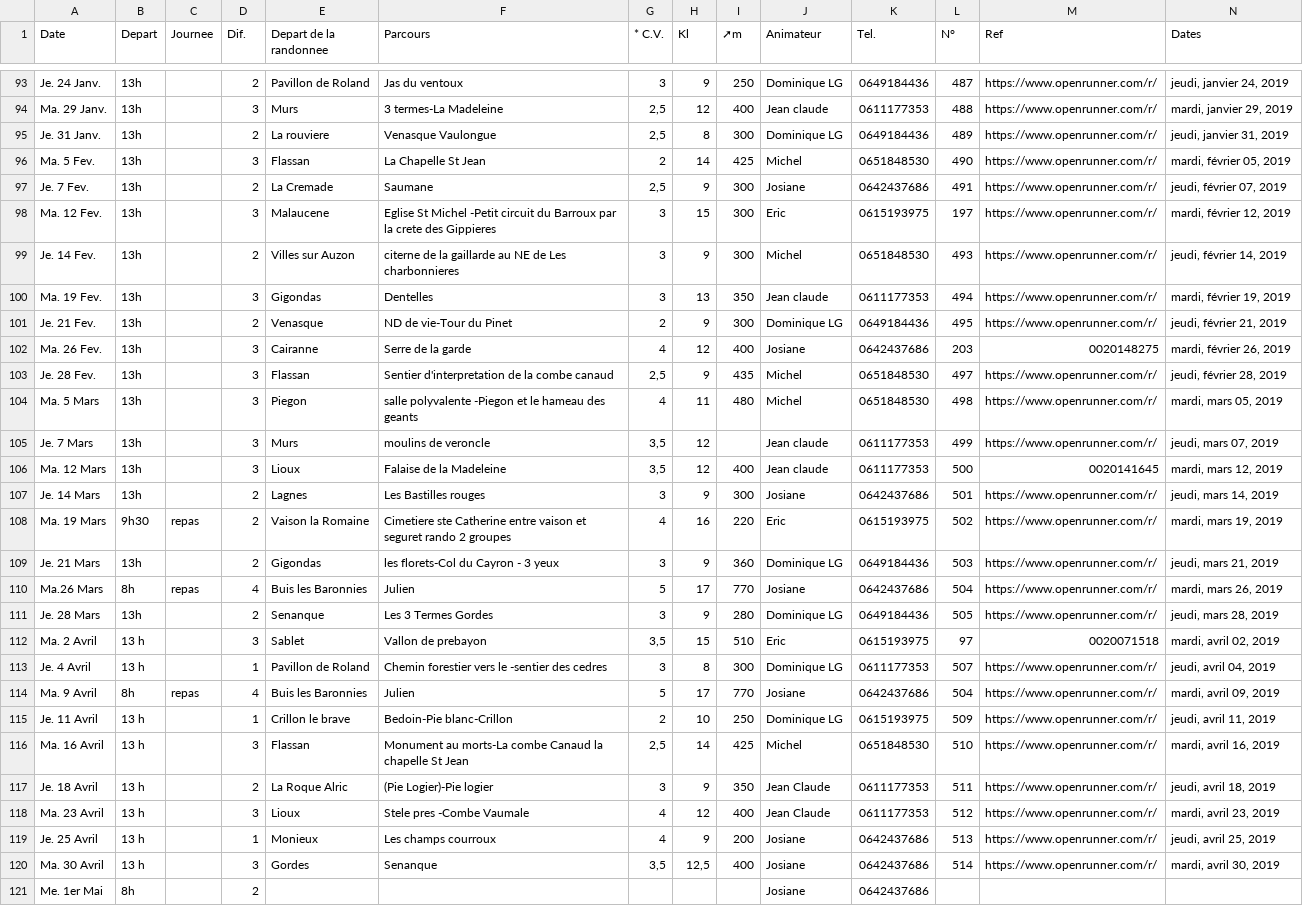
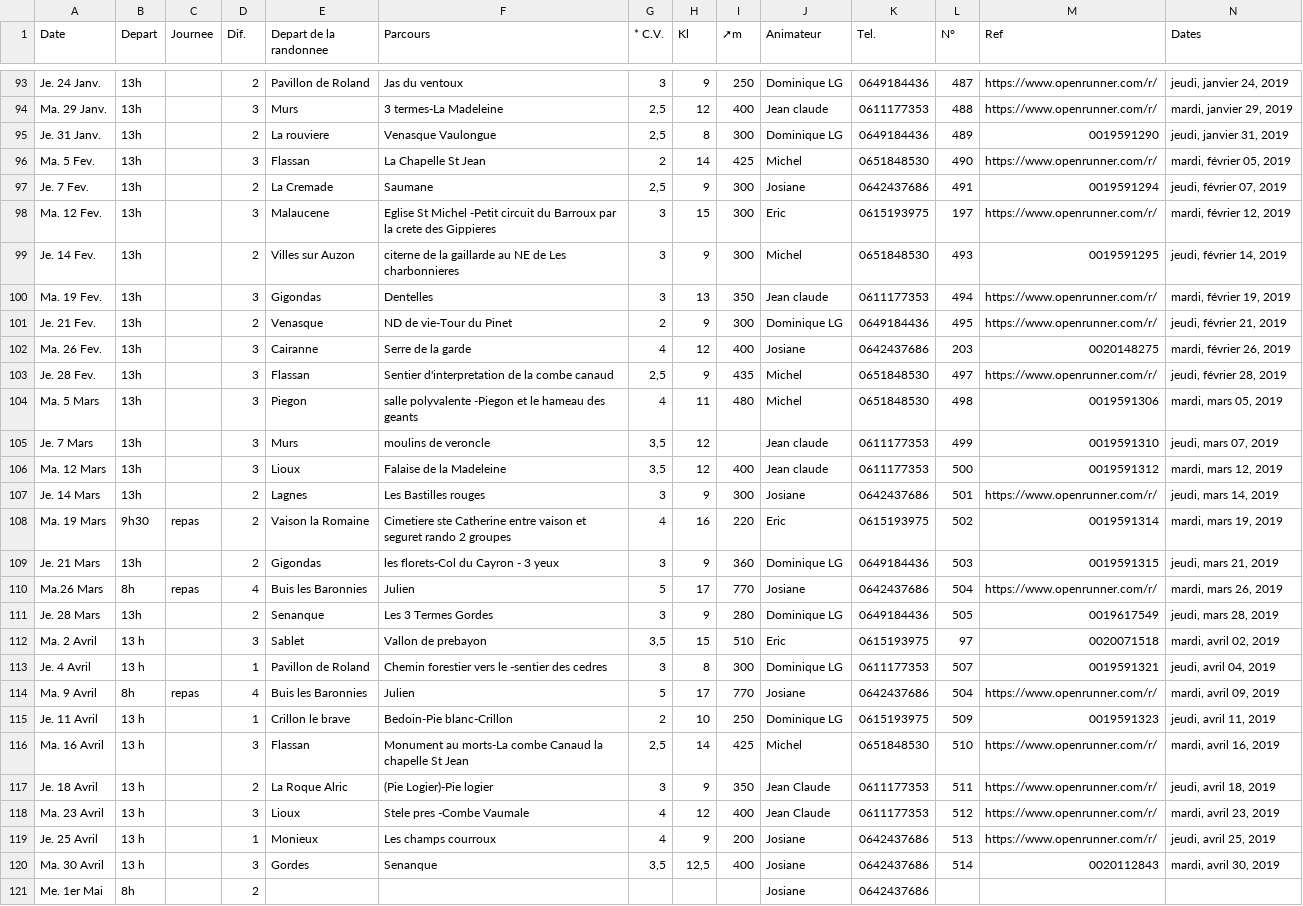
Before and after one commit to MaximeGalloPro/progrando, a CSV file: lib/data/progrando_progs.csv, drawn as a sheet; only a part is shown, gaps mark what is left out; the diff covers the shown part only.

```diff
--- a/lib/data/progrando_progs.csv
+++ b/lib/data/progrando_progs.csv
@@ -94,7 +94,7 @@ Je. 24 Janv.,13h,,2,Pavillon de Roland,Jas du ventoux,3,9,250,Dominique LG,06491
 Ma. 29 Janv.,13h,,3,Murs,3 termes-La Madeleine,"2,5",12,400,Jean claude,0611177353,488,https://www.openrunner.com/r/,"mardi, janvier 29, 2019"
-Je. 31 Janv.,13h,,2,La rouviere,Venasque Vaulongue,"2,5",8,300,Dominique LG,0649184436,489,https://www.openrunner.com/r/,"jeudi, janvier 31, 2019"
+Je. 31 Janv.,13h,,2,La rouviere,Venasque Vaulongue,"2,5",8,300,Dominique LG,0649184436,489,0019591290,"jeudi, janvier 31, 2019"
 Ma. 5 Fev.,13h,,3,Flassan,La Chapelle St Jean,2,14,425,Michel,0651848530,490,https://www.openrunner.com/r/,"mardi, février 05, 2019"
-Je. 7 Fev.,13h,,2,La Cremade,Saumane,"2,5",9,300,Josiane,0642437686,491,https://www.openrunner.com/r/,"jeudi, février 07, 2019"
+Je. 7 Fev.,13h,,2,La Cremade,Saumane,"2,5",9,300,Josiane,0642437686,491,0019591294,"jeudi, février 07, 2019"
 Ma. 12 Fev.,13h,,3,Malaucene,Eglise St Michel -Petit circuit du Barroux par la crete des Gippieres,3,15,300,Eric,0615193975,197,https://www.openrunner.com/r/,"mardi, février 12, 2019"
-Je. 14 Fev.,13h,,2,Villes sur Auzon,citerne de la gaillarde au NE de  Les charbonnieres,3,9,300,Michel,0651848530,493,https://www.openrunner.com/r/,"jeudi, février 14, 2019"
+Je. 14 Fev.,13h,,2,Villes sur Auzon,citerne de la gaillarde au NE de  Les charbonnieres,3,9,300,Michel,0651848530,493,0019591295,"jeudi, février 14, 2019"
 Ma. 19 Fev.,13h,,3,Gigondas,Dentelles,3,13,350,Jean claude,0611177353,494,https://www.openrunner.com/r/,"mardi, février 19, 2019"
@@ -103,14 +103,14 @@ Ma. 26 Fev.,13h,,3,Cairanne,Serre de la garde,4,12,400,Josiane,0642437686,203,00
 Je. 28 Fev.,13h,,3,Flassan,Sentier d'interpretation de la combe canaud,"2,5",9,435,Michel,0651848530,497,https://www.openrunner.com/r/,"jeudi, février 28, 2019"
-Ma. 5 Mars,13h,,3,Piegon,salle polyvalente -Piegon et le hameau des geants,4,11,480,Michel,0651848530,498,https://www.openrunner.com/r/,"mardi, mars 05, 2019"
-Je. 7 Mars,13h,,3,Murs,moulins de veroncle,"3,5",12,,Jean claude,0611177353,499,https://www.openrunner.com/r/,"jeudi, mars 07, 2019"
-Ma. 12 Mars,13h,,3,Lioux,Falaise de la Madeleine,"3,5",12,400,Jean claude,0611177353,500,0020141645,"mardi, mars 12, 2019"
+Ma. 5 Mars,13h,,3,Piegon,salle polyvalente -Piegon et le hameau des geants,4,11,480,Michel,0651848530,498,0019591306,"mardi, mars 05, 2019"
+Je. 7 Mars,13h,,3,Murs,moulins de veroncle,"3,5",12,,Jean claude,0611177353,499,0019591310,"jeudi, mars 07, 2019"
+Ma. 12 Mars,13h,,3,Lioux,Falaise de la Madeleine,"3,5",12,400,Jean claude,0611177353,500,0019591312,"mardi, mars 12, 2019"
 Je. 14 Mars,13h,,2,Lagnes,Les Bastilles rouges,3,9,300,Josiane,0642437686,501,https://www.openrunner.com/r/,"jeudi, mars 14, 2019"
-Ma. 19 Mars,9h30,repas,2,Vaison la Romaine,Cimetiere ste Catherine entre vaison et seguret rando 2 groupes,4,16,220,Eric,0615193975,502,https://www.openrunner.com/r/,"mardi, mars 19, 2019"
-Je. 21 Mars,13h,,2,Gigondas,les florets-Col du Cayron - 3 yeux,3,9,360,Dominique LG,0649184436,503,https://www.openrunner.com/r/,"jeudi, mars 21, 2019"
+Ma. 19 Mars,9h30,repas,2,Vaison la Romaine,Cimetiere ste Catherine entre vaison et seguret rando 2 groupes,4,16,220,Eric,0615193975,502,0019591314,"mardi, mars 19, 2019"
+Je. 21 Mars,13h,,2,Gigondas,les florets-Col du Cayron - 3 yeux,3,9,360,Dominique LG,0649184436,503,0019591315,"jeudi, mars 21, 2019"
 Ma.26 Mars,8h,repas,4,Buis les Baronnies,Julien,5,17,770,Josiane,0642437686,504,https://www.openrunner.com/r/,"mardi, mars 26, 2019"
-Je. 28 Mars,13h,,2,Senanque,Les 3 Termes Gordes,3,9,280,Dominique LG,0649184436,505,https://www.openrunner.com/r/,"jeudi, mars 28, 2019"
+Je. 28 Mars,13h,,2,Senanque,Les 3 Termes Gordes,3,9,280,Dominique LG,0649184436,505,0019617549,"jeudi, mars 28, 2019"
 Ma. 2 Avril,13 h,,3,Sablet,Vallon de prebayon,"3,5",15,510,Eric,0615193975,97,0020071518,"mardi, avril 02, 2019"
-Je. 4 Avril,13 h,,1,Pavillon de Roland,Chemin forestier vers le -sentier des cedres,3,8,300,Dominique LG,0611177353,507,https://www.openrunner.com/r/,"jeudi, avril 04, 2019"
+Je. 4 Avril,13 h,,1,Pavillon de Roland,Chemin forestier vers le -sentier des cedres,3,8,300,Dominique LG,0611177353,507,0019591321,"jeudi, avril 04, 2019"
 Ma. 9 Avril,8h,repas,4,Buis les Baronnies,Julien,5,17,770,Josiane,0642437686,504,https://www.openrunner.com/r/,"mardi, avril 09, 2019"
-Je. 11 Avril,13 h,,1,Crillon le brave,Bedoin-Pie blanc-Crillon,2,10,250,Dominique LG,0615193975,509,https://www.openrunner.com/r/,"jeudi, avril 11, 2019"
+Je. 11 Avril,13 h,,1,Crillon le brave,Bedoin-Pie blanc-Crillon,2,10,250,Dominique LG,0615193975,509,0019591323,"jeudi, avril 11, 2019"
 Ma. 16 Avril,13 h,,3,Flassan, Monument au morts-La combe Canaud la chapelle St Jean,"2,5",14,425,Michel,0651848530,510,https://www.openrunner.com/r/,"mardi, avril 16, 2019"
@@ -119,3 +119,3 @@ Ma. 23 Avril,13 h,,3,Lioux,Stele pres -Combe Vaumale,4,12,400,Jean Claude,061117
 Je. 25 Avril,13 h,,1,Monieux,Les champs courroux,4,9,200,Josiane,0642437686,513,https://www.openrunner.com/r/,"jeudi, avril 25, 2019"
-Ma. 30 Avril,13 h,,3,Gordes,Senanque,"3,5","12,5",400,Josiane,0642437686,514,https://www.openrunner.com/r/,"mardi, avril 30, 2019"
+Ma. 30 Avril,13 h,,3,Gordes,Senanque,"3,5","12,5",400,Josiane,0642437686,514,0020112843,"mardi, avril 30, 2019"
 Me. 1er Mai,8h,,2,,,,,,Josiane,0642437686,,,
```
Also changed, not shown: 10 removed rows and 64 edited cells elsewhere in this file, lib/data/progrando_hikes.csv, 2 other files.
